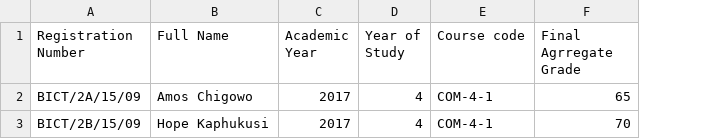
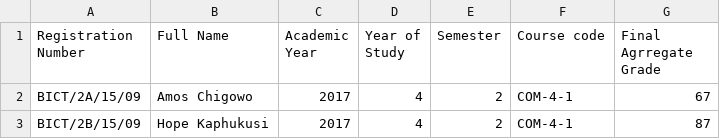
Before and after one commit to kaphukusi/nkhuni_sims-3, a CSV file: files/results/templateCOM-4-1.csv, drawn as a sheet; addresses are those after the commit; the diff names each change by its address in the sheet, - before the commit and + after, or states it on an @@ line.

```diff
--- a/files/results/templateCOM-4-1.csv
+++ b/files/results/templateCOM-4-1.csv
+column E (Semester), rows 2-3: 2 | 2
-G2 (Final Agrregate Grade): 65
+G2 (Final Agrregate Grade): 67
-G3 (Final Agrregate Grade): 70
+G3 (Final Agrregate Grade): 87
```
Also changed, not shown: files/templates/templateCOM-4-1.csv, 5 other files.
